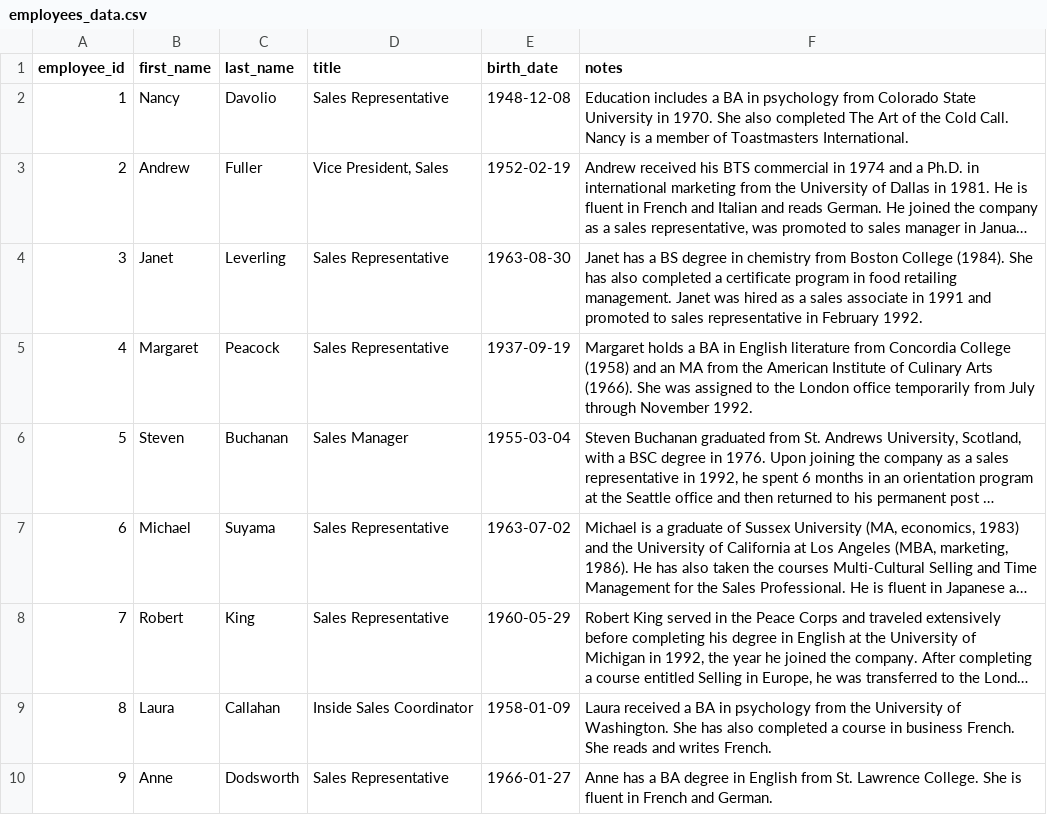
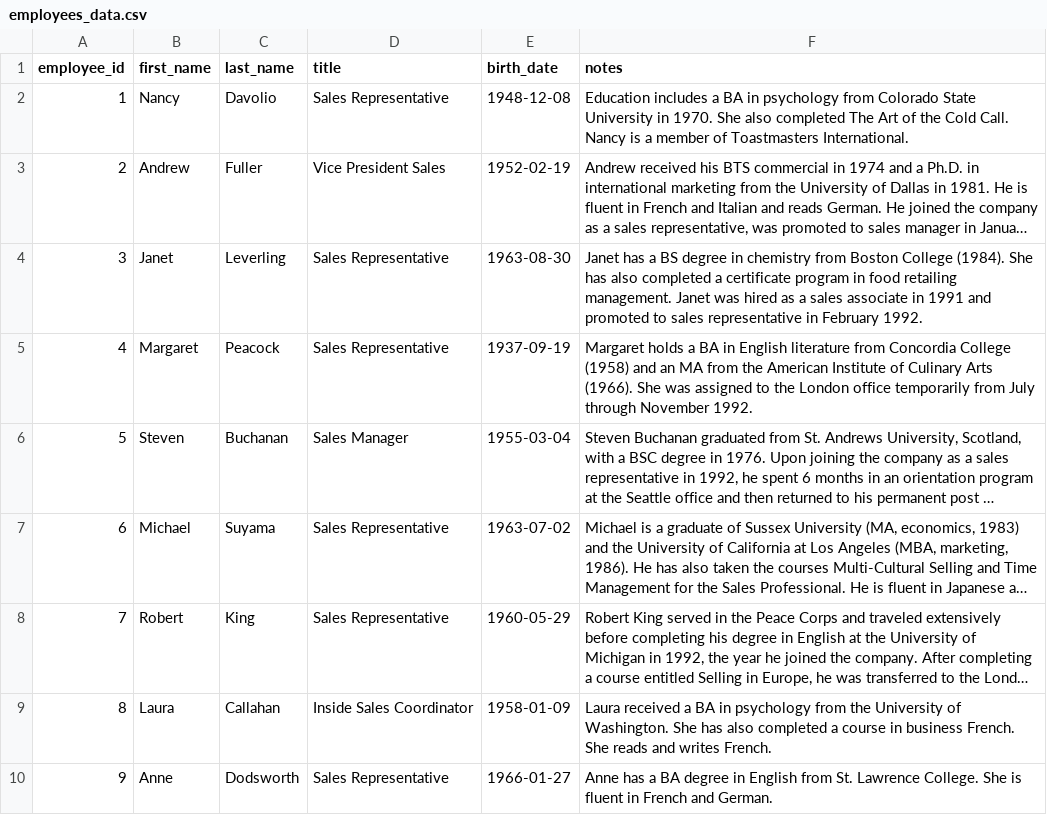
Before and after one commit to OlyaEf/postgres-skypro, a CSV file: task-1/north_data/employees_data.csv, drawn as a sheet; long unchanged cells end in …; the diff names each change by its address in the sheet, - before the commit and + after, or states it on an @@ line.

Commit message:
task-2

```diff
--- a/task-1/north_data/employees_data.csv
+++ b/task-1/north_data/employees_data.csv
-D3 (title): Vice President, Sales
+D3 (title): Vice President Sales
```
Also changed, not shown: 4 other files.
